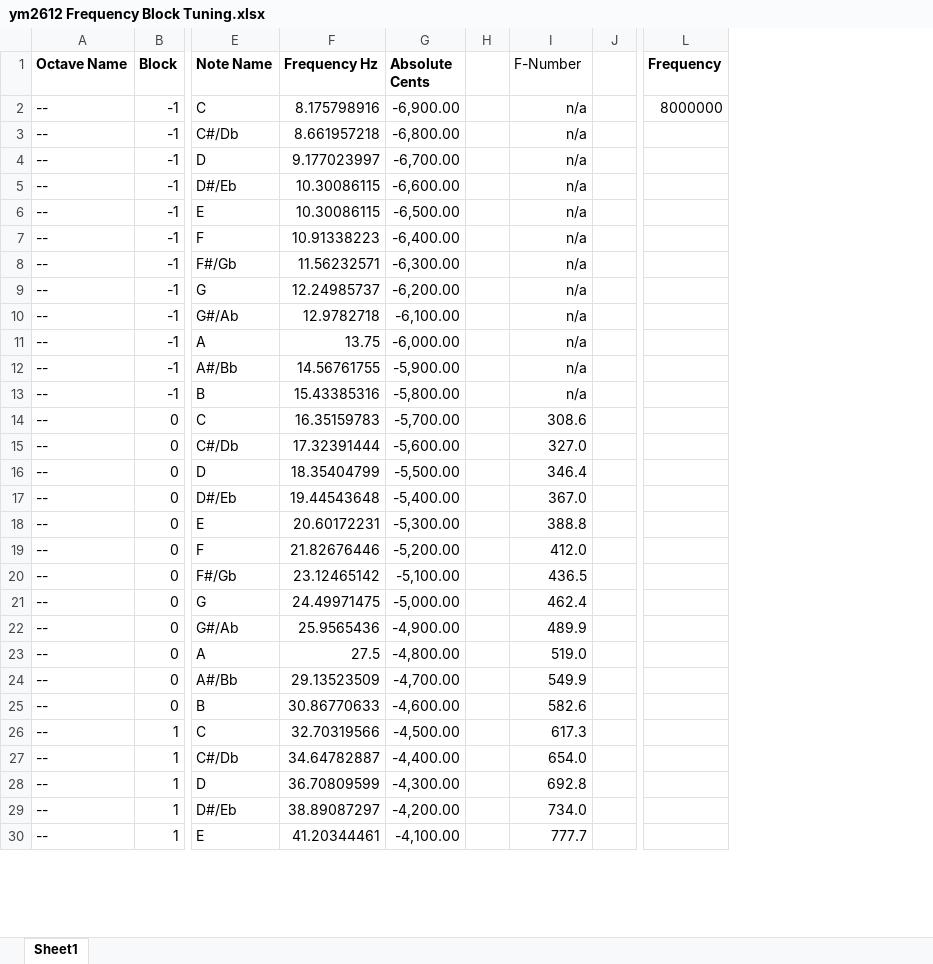
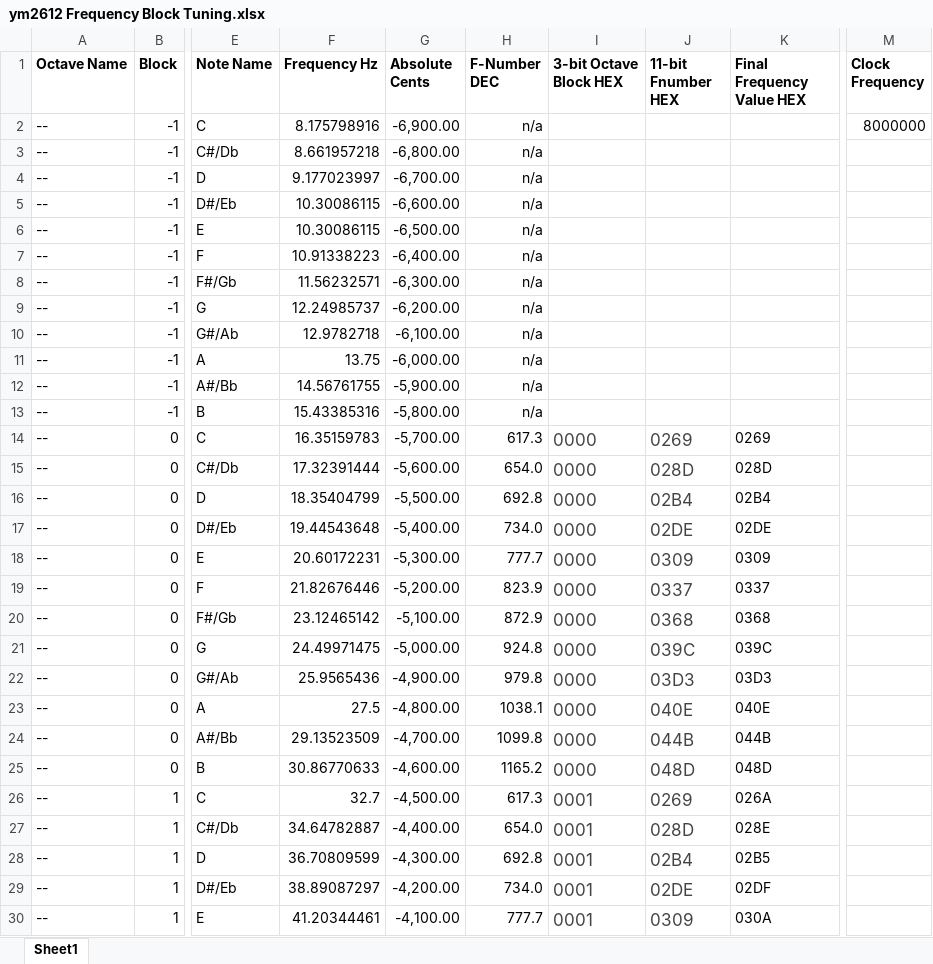
Before and after one commit to gopalmetro/avr_vgm_player, an Excel workbook: ym2612 Frequency Block Tuning.xlsx, sheet Sheet1, drawn as a sheet; only a part is shown, gaps mark what is left out; values as stored, in another font and other column widths than the file's, no borders; removed rows and columns are numbered as before the commit, all else as after; the diff names each change by its address in the sheet, - before the commit and + after, or states it on an @@ line.

```diff
--- a/ym2612 Frequency Block Tuning.xlsx (sheet Sheet1)
+++ b/ym2612 Frequency Block Tuning.xlsx (sheet Sheet1)
-column H, empty
-column J, empty
+column I (3-bit Octave Block HEX), rows 14-30: 0000 | 0000 | 0000 | 0000 | 0000 | 0000 | 0000 | 0000 | 0000 | 0000 | 0000 | 0000 | 0001 | 0001 | 0001 | 0001 | 0001
+column J (11-bit Fnumber HEX), rows 14-30: 0269 | 028D | 02B4 | 02DE | 0309 | 0337 | 0368 | 039C | 03D3 | 040E | 044B | 048D | 0269 | 028D | 02B4 | 02DE | 0309
+column K (Final Frequency Value HEX), rows 14-30: 0269 | 028D | 02B4 | 02DE | 0309 | 0337 | 0368 | 039C | 03D3 | 040E | 044B | 048D | 026A | 028E | 02B5 | 02DF | 030A
-H1: F-Number
+H1: F-Number DEC
-H1 bold: off
+H1 bold: on
-M1: Frequency
+M1: Clock Frequency
-H14 (F-Number DEC): 308.6
+H14 (F-Number DEC): 617.3
-H15 (F-Number DEC): 327.0
+H15 (F-Number DEC): 654.0
-H16 (F-Number DEC): 346.4
+H16 (F-Number DEC): 692.8
-H17 (F-Number DEC): 367.0
+H17 (F-Number DEC): 734.0
-H18 (F-Number DEC): 388.8
+H18 (F-Number DEC): 777.7
-H19 (F-Number DEC): 412.0
+H19 (F-Number DEC): 823.9
-H20 (F-Number DEC): 436.5
+H20 (F-Number DEC): 872.9
-H21 (F-Number DEC): 462.4
+H21 (F-Number DEC): 924.8
-H22 (F-Number DEC): 489.9
+H22 (F-Number DEC): 979.8
-H23 (F-Number DEC): 519.0
+H23 (F-Number DEC): 1038.1
-H24 (F-Number DEC): 549.9
+H24 (F-Number DEC): 1099.8
-H25 (F-Number DEC): 582.6
+H25 (F-Number DEC): 1165.2
-F26 (Frequency Hz): 32.70319566
+F26 (Frequency Hz): 32.7
```
Also changed, not shown: formulas that keep their value, 1 other file.
